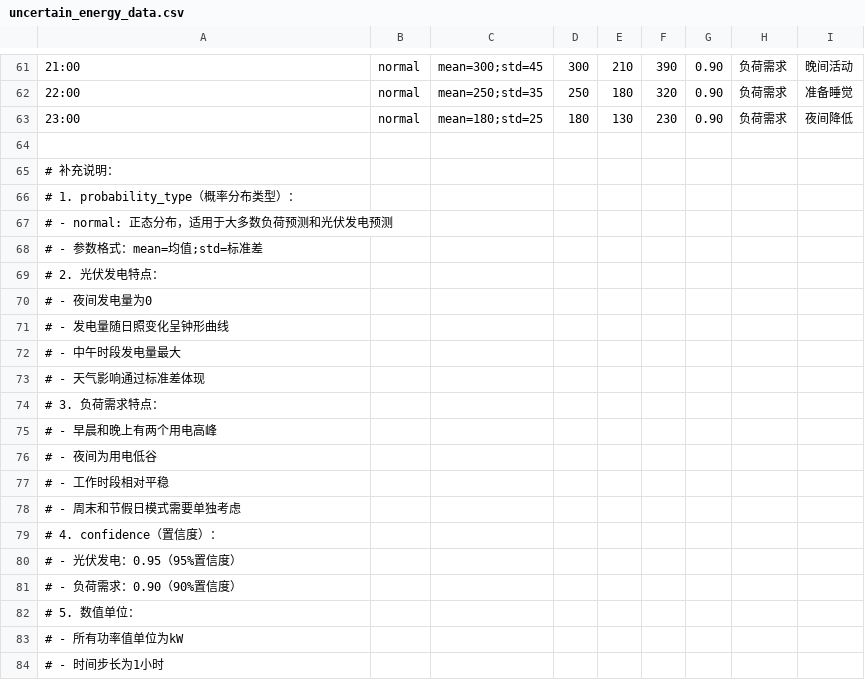
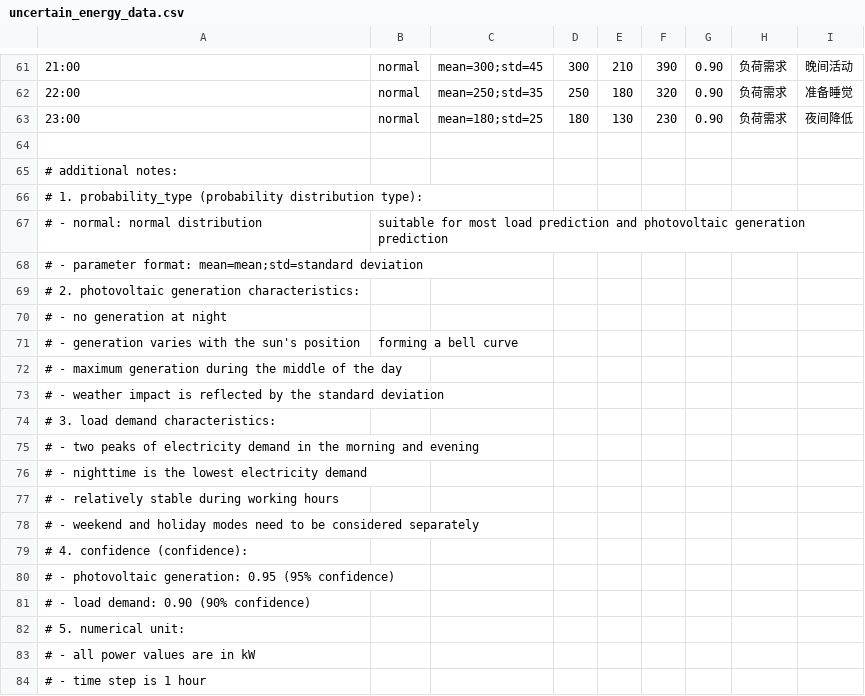
Before and after one commit to Chenennis/FOgym, a CSV file: data/uncertain_energy_data.csv, drawn as a sheet; only a part is shown, gaps mark what is left out; removed rows and columns are numbered as before the commit, all else as after; the diff covers the shown part only; the diff names each change by its address in the sheet, - before the commit and + after, or states it on an @@ line.

```diff
--- a/data/uncertain_energy_data.csv
+++ b/data/uncertain_energy_data.csv
-A65: # 补充说明：
+A65: # additional notes:
-A66: # 1. probability_type（概率分布类型）：
+A66: # 1. probability_type (probability distribution type):
-row 67: # - normal: 正态分布，适用于大多数负荷预测和光伏发电预测
-row 68: # - 参数格式：mean=均值;std=标准差
+row 67: # - normal: normal distribution | suitable for most load prediction and photovoltaic generation prediction
-A68: # 2. 光伏发电特点：
+A68: # - parameter format: mean=mean;std=standard deviation
-A69: # - 夜间发电量为0
+A69: # 2. photovoltaic generation characteristics:
-A70: # - 发电量随日照变化呈钟形曲线
+A70: # - no generation at night
+row 71: # - generation varies with the sun's position | forming a bell curve
-A72: # - 中午时段发电量最大
+A72: # - maximum generation during the middle of the day
-A73: # - 天气影响通过标准差体现
+A73: # - weather impact is reflected by the standard deviation
-A74: # 3. 负荷需求特点：
+A74: # 3. load demand characteristics:
-A75: # - 早晨和晚上有两个用电高峰
+A75: # - two peaks of electricity demand in the morning and evening
-A76: # - 夜间为用电低谷
+A76: # - nighttime is the lowest electricity demand
-A77: # - 工作时段相对平稳
+A77: # - relatively stable during working hours
-A78: # - 周末和节假日模式需要单独考虑
+A78: # - weekend and holiday modes need to be considered separately
-A79: # 4. confidence（置信度）：
+A79: # 4. confidence (confidence):
-A80: # - 光伏发电：0.95（95%置信度）
+A80: # - photovoltaic generation: 0.95 (95% confidence)
-A81: # - 负荷需求：0.90（90%置信度）
+A81: # - load demand: 0.90 (90% confidence)
-A82: # 5. 数值单位：
+A82: # 5. numerical unit:
-A83: # - 所有功率值单位为kW
+A83: # - all power values are in kW
-A84: # - 时间步长为1小时
+A84: # - time step is 1 hour
```
Also changed, not shown: 11 edited cells elsewhere in this file, data/battery_base_parameters.csv, data/battery_dfo_input.csv, 1 other file.
